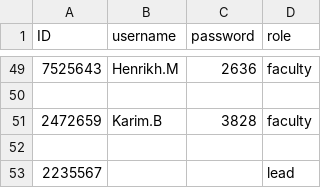
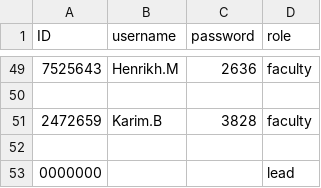
Before and after one commit to TeerapatTrepopsakulsin/final_project, a CSV file: login.csv, drawn as a sheet; only a part is shown, gaps mark what is left out.

```diff
--- a/login.csv
+++ b/login.csv
@@ -52,2 +52,2 @@ ID,username,password,role
 
-2235567,,,lead
+0000000,,,lead
```
Also changed, not shown: 3 other files.
